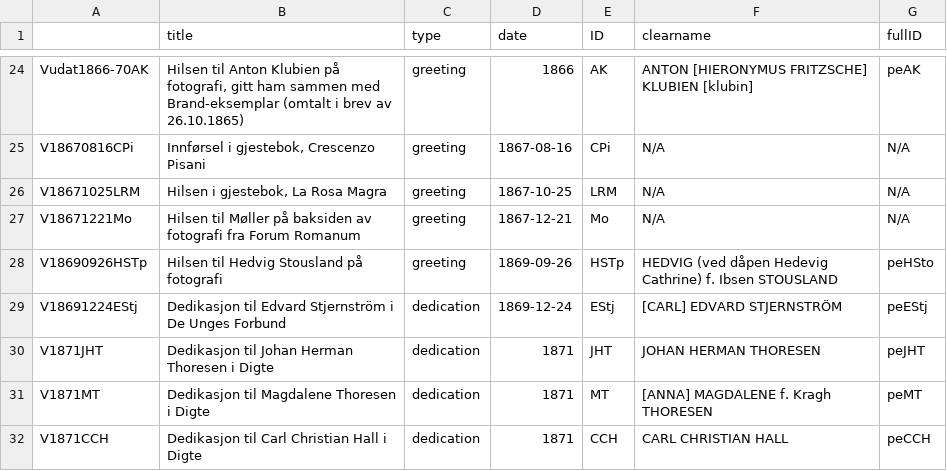
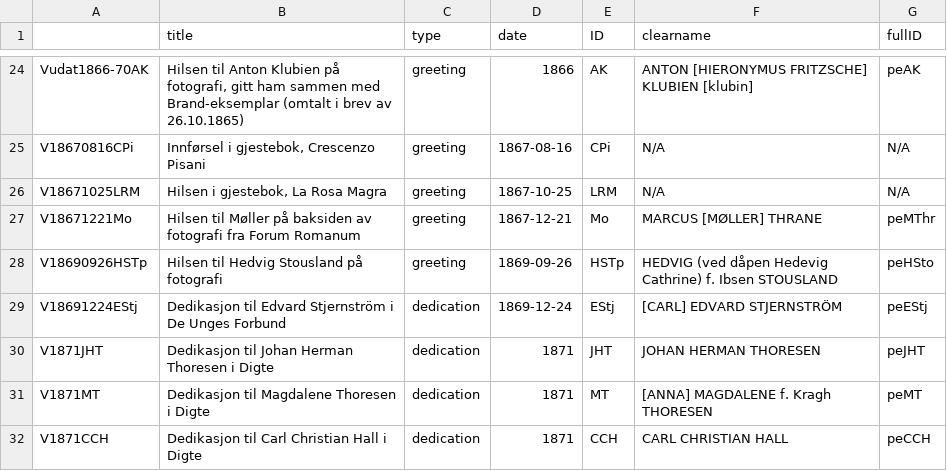
Before and after one commit to Loke-git/Ibsen-Varia-Letters, a CSV file: varia_file.csv, drawn as a sheet; only a part is shown, gaps mark what is left out.

```diff
--- a/varia_file.csv
+++ b/varia_file.csv
@@ -26,3 +26,3 @@ V18670816CPi,"Innførsel i gjestebok, Crescenzo Pisani",greeting,1867-08-16,CPi,
 V18671025LRM,"Hilsen i gjestebok, La Rosa Magra",greeting,1867-10-25,LRM,N/A,N/A
-V18671221Mo,Hilsen til Møller på baksiden av fotografi fra Forum Romanum,greeting,1867-12-21,Mo,N/A,N/A
+V18671221Mo,Hilsen til Møller på baksiden av fotografi fra Forum Romanum,greeting,1867-12-21,Mo,MARCUS [MØLLER] THRANE,peMThr
 V18690926HSTp,Hilsen til Hedvig Stousland på fotografi,greeting,1869-09-26,HSTp,HEDVIG (ved dåpen Hedevig Cathrine) f. Ibsen STOUSLAND,peHSto
```
Also changed, not shown: 2 other files.
